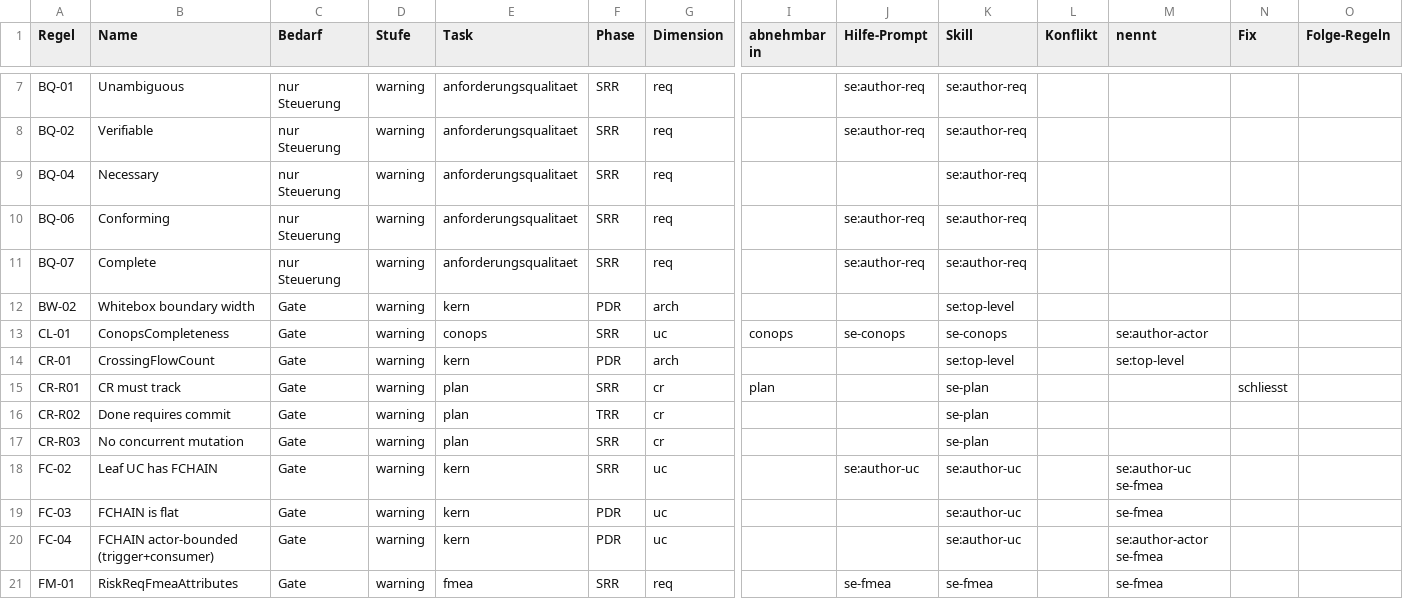
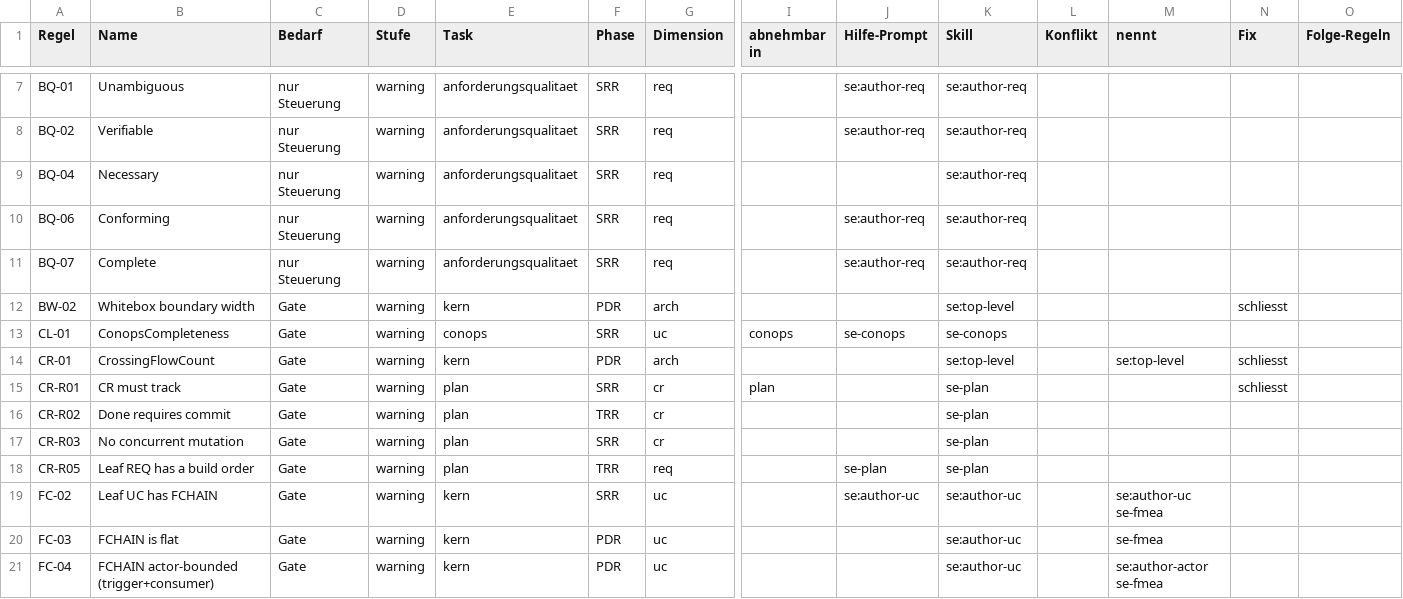
Before and after one commit to andreassigloch/graphcode, a CSV file: docs/views/regel-matrix.csv, drawn as a sheet; only a part is shown, gaps mark what is left out; the shorter side is filled out with more unchanged rows; rows hold the shown columns only; the diff covers the shown part only; the diff names each change by its address in the sheet, - before the commit and + after, or states it on an @@ line.

```diff
--- a/docs/views/regel-matrix.csv
+++ b/docs/views/regel-matrix.csv
-N12 (Fix): (empty)
+N12 (Fix): schliesst
-M13 (nennt): se:author-actor
+M13 (nennt): (empty)
-N14 (Fix): (empty)
+N14 (Fix): schliesst
+row 18: CR-R05 | Leaf REQ has a build order | Gate | warning | plan | TRR | req |  | se-plan | se-plan
```
Also changed, not shown: 2 added rows and 13 edited cells elsewhere in this file, 7 other files.
